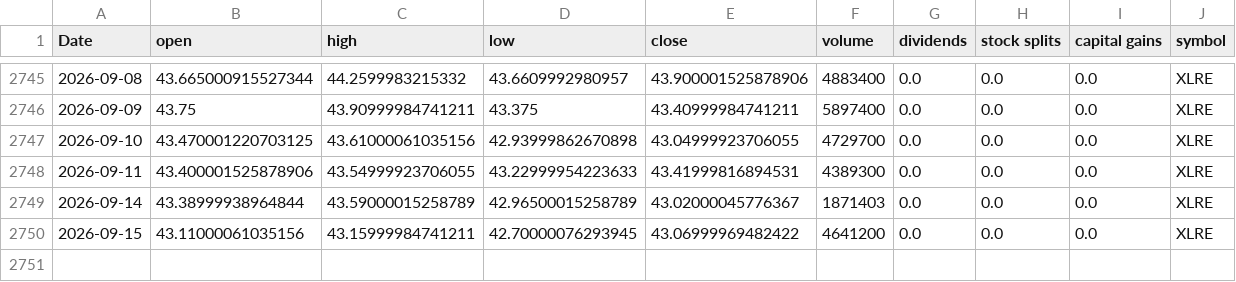
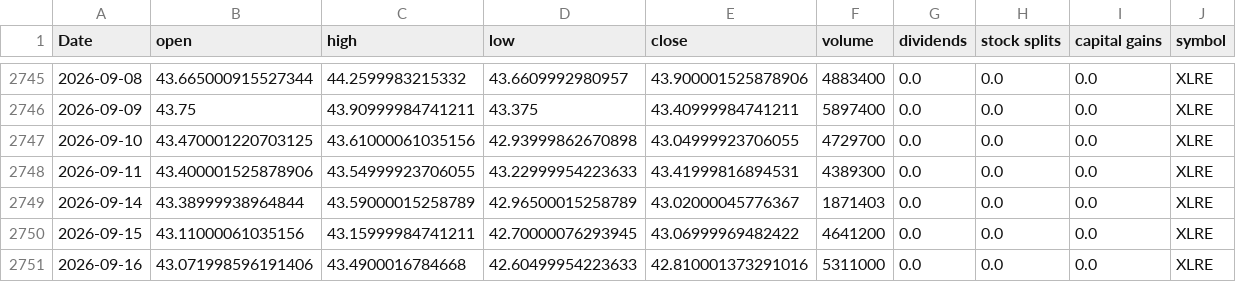
Before and after one commit to Akishai18/SignalM, a CSV file: data/sectors/xlre_data.csv, drawn as a sheet; only a part is shown, gaps mark what is left out; the diff names each change by its address in the sheet, - before the commit and + after, or states it on an @@ line.

```diff
--- a/data/sectors/xlre_data.csv
+++ b/data/sectors/xlre_data.csv
+row 2751: 2026-09-16 | 43.071998596191406 | 43.4900016784668 | 42.60499954223633 | 42.810001373291016 | 5311000 | 0.0 | 0.0 | 0.0 | XLRE
```
Also changed, not shown: data/sectors/xlf_data.csv, data/sectors/xli_data.csv, 45 other files.
